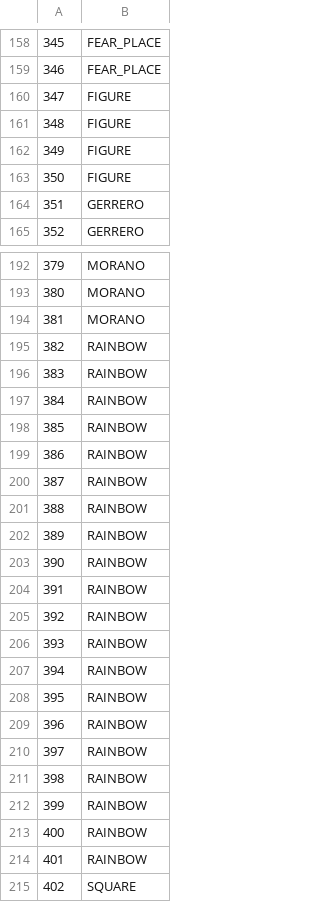
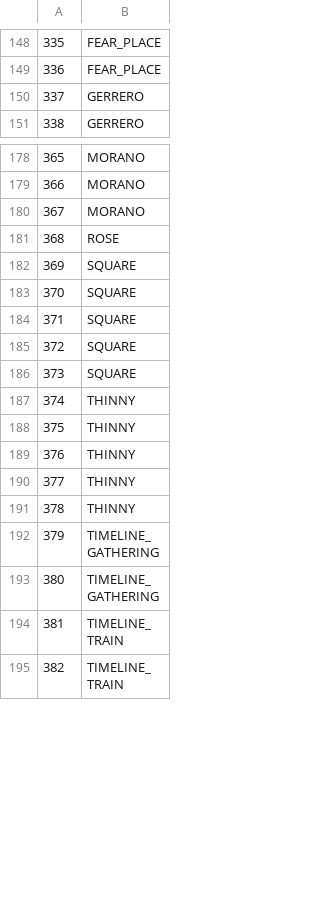
Before and after one commit to Kreyl/ArmletBT, a CSV file: MusicProcessor/Sources.csv, drawn as a sheet; only a part is shown, gaps mark what is left out; the shorter side is filled out with more unchanged rows; removed rows and columns are numbered as before the commit, all else as after; the diff covers the shown part only; the diff names each change by its address in the sheet, - before the commit and + after, or states it on an @@ line.

```diff
--- a/MusicProcessor/Sources.csv
+++ b/MusicProcessor/Sources.csv
@@ column A renumbered between rows 10 and 204 @@
-row 160: 347 | FIGURE
-row 161: 348 | FIGURE
-row 162: 349 | FIGURE
-row 163: 350 | FIGURE
-B181: RAINBOW
+B181: ROSE
-row 196: 383 | RAINBOW
-row 197: 384 | RAINBOW
-row 198: 385 | RAINBOW
-row 199: 386 | RAINBOW
-row 200: 387 | RAINBOW
-row 201: 388 | RAINBOW
-row 202: 389 | RAINBOW
-row 203: 390 | RAINBOW
-row 204: 391 | RAINBOW
-row 205: 392 | RAINBOW
-row 206: 393 | RAINBOW
-row 207: 394 | RAINBOW
-row 208: 395 | RAINBOW
-row 209: 396 | RAINBOW
-row 210: 397 | RAINBOW
-row 211: 398 | RAINBOW
-row 212: 399 | RAINBOW
-row 213: 400 | RAINBOW
-row 214: 401 | RAINBOW
```
Also changed, not shown: 17 removed rows, 3 moved rows and 4 edited cells elsewhere in this file, MusicProcessor/Characters.csv, MusicProcessor/Emotions.csv, 7 other files.
